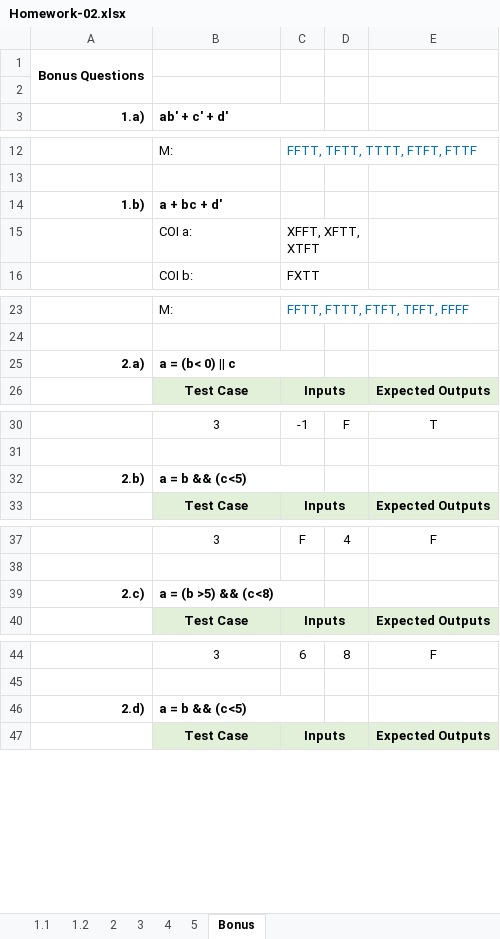
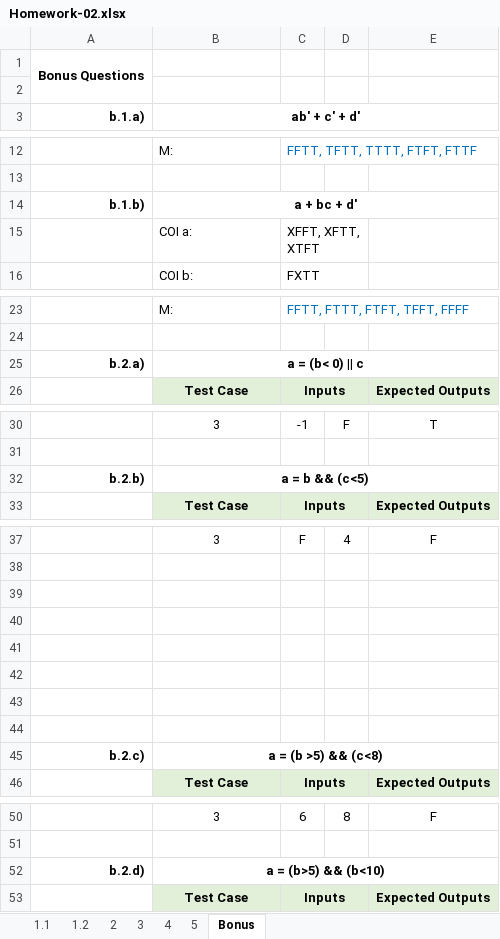
Before and after one commit to Gauravdeep983/UTA, an Excel workbook: 2020 Summer/CSE 5321 Software Testing/Homework 2/Homework-02.xlsx, sheet Bonus, drawn as a sheet; only a part is shown, gaps mark what is left out; values as stored, in another font and other column widths than the file's, no borders; removed rows and columns are numbered as before the commit, all else as after; the diff names each change by its address in the sheet, - before the commit and + after, or states it on an @@ line.

```diff
--- a/2020 Summer/CSE 5321 Software Testing/Homework 2/Homework-02.xlsx (sheet Bonus)
+++ b/2020 Summer/CSE 5321 Software Testing/Homework 2/Homework-02.xlsx (sheet Bonus)
-A3: 1.a)
+A3: b.1.a)
-B3 alignment: left
+B3 alignment: center
-B3:C3 merged
+B3:E3 merged
-A14 (b.1.a)): 1.b)
+A14 (b.1.a)): b.1.b)
-B14 alignment: left
+B14 alignment: center
+B14:E14 merged
-A25 (b.1.a)): 2.a)
+A25 (b.1.a)): b.2.a)
-B25 alignment: left
+B25 alignment: center
-B25:C25 merged
+B25:E25 merged
-A32 (b.1.a)): 2.b)
+A32 (b.1.a)): b.2.b)
-B32 alignment: left
+B32 alignment: center
-B32:C32 merged
+B32:E32 merged
+row 39: (empty)
+row 40: (empty)
+row 41: (empty)
+row 42: (empty)
+row 43: (empty)
+row 44: (empty)
-A45 (b.1.a)): 2.c)
+A45 (b.1.a)): b.2.c)
-B45 alignment: left
+B45 alignment: center
-B39:C39 merged
+B45:E45 merged
-row 46: 2.d) | a = b && (c<5)
+row 52: b.2.d) | a = (b>5) && (b<10)
```
Also changed, not shown: sheet 4, sheet 2, sheet 5, sheet 3, sheet 1.1, sheet 1.2, charts or pictures, 6 other files.
